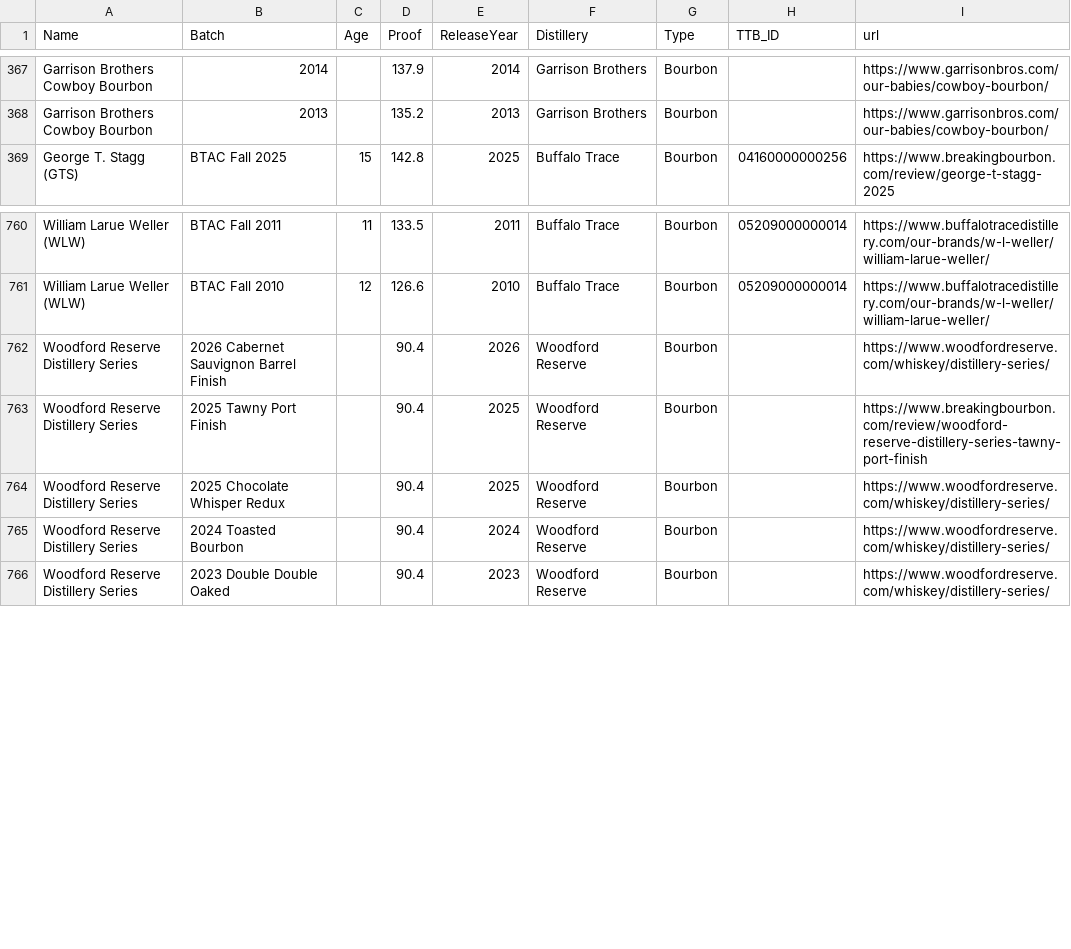
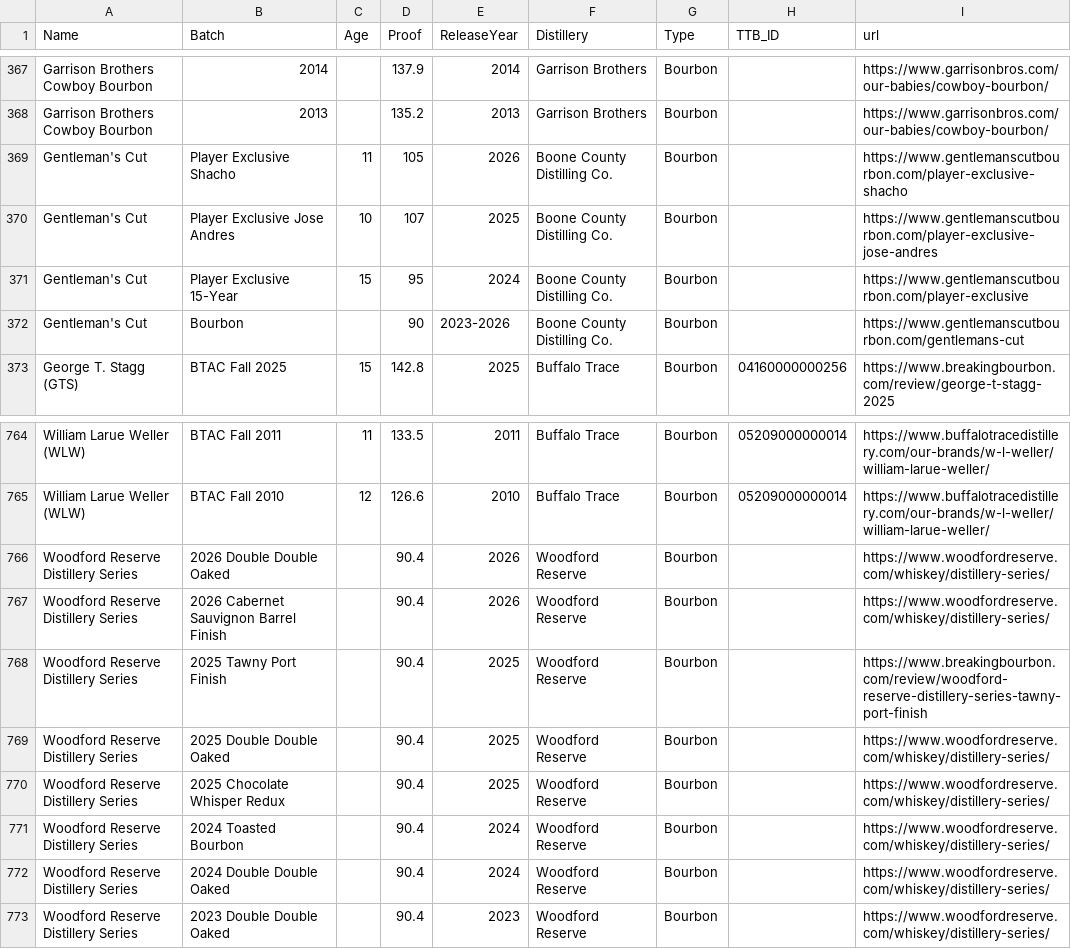
Before and after one commit to weshaggard/whiskeyproofs, a CSV file: _data/whiskeyindex.csv, drawn as a sheet; only a part is shown, gaps mark what is left out; the diff names each change by its address in the sheet, - before the commit and + after, or states it on an @@ line.

```diff
--- a/_data/whiskeyindex.csv
+++ b/_data/whiskeyindex.csv
+row 369: Gentleman's Cut | Player Exclusive Shacho | 11 | 105 | 2026 | Boone County Distilling Co. | Bourbon |  | https://www.gentlemanscutbourbon.com/player-exclusive-shacho
+row 370: Gentleman's Cut | Player Exclusive Jose Andres | 10 | 107 | 2025 | Boone County Distilling Co. | Bourbon |  | https://www.gentlemanscutbourbon.com/player-exclusive-jose-andres
+row 371: Gentleman's Cut | Player Exclusive 15-Year | 15 | 95 | 2024 | Boone County Distilling Co. | Bourbon |  | https://www.gentlemanscutbourbon.com/player-exclusive
+row 372: Gentleman's Cut | Bourbon |  | 90 | 2023-2026 | Boone County Distilling Co. | Bourbon |  | https://www.gentlemanscutbourbon.com/gentlemans-cut
+row 766: Woodford Reserve Distillery Series | 2026 Double Double Oaked |  | 90.4 | 2026 | Woodford Reserve | Bourbon |  | https://www.woodfordreserve.com/whiskey/distillery-series/
+row 769: Woodford Reserve Distillery Series | 2025 Double Double Oaked |  | 90.4 | 2025 | Woodford Reserve | Bourbon |  | https://www.woodfordreserve.com/whiskey/distillery-series/
+row 772: Woodford Reserve Distillery Series | 2024 Double Double Oaked |  | 90.4 | 2024 | Woodford Reserve | Bourbon |  | https://www.woodfordreserve.com/whiskey/distillery-series/
```
